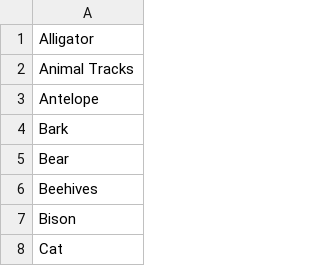
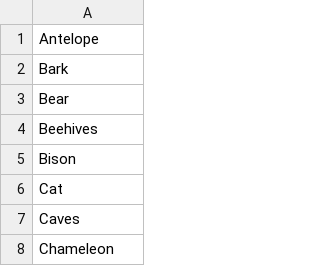
Before and after one commit to taingmeng/herd-mentality, a CSV file: src/app/subjectivez/data/Animals and Nature.csv, drawn as a sheet; only a part is shown; the shorter side is filled out with more unchanged rows.

```diff
--- a/src/app/subjectivez/data/Animals and Nature.csv
+++ b/src/app/subjectivez/data/Animals and Nature.csv
@@ -1,3 +1 @@
-Alligator
-Animal Tracks
 Antelope
```
Also changed, not shown: src/app/subjectivez/data/Historical Figures.csv, src/app/subjectivez/data/Movies.csv, 33 other files.
